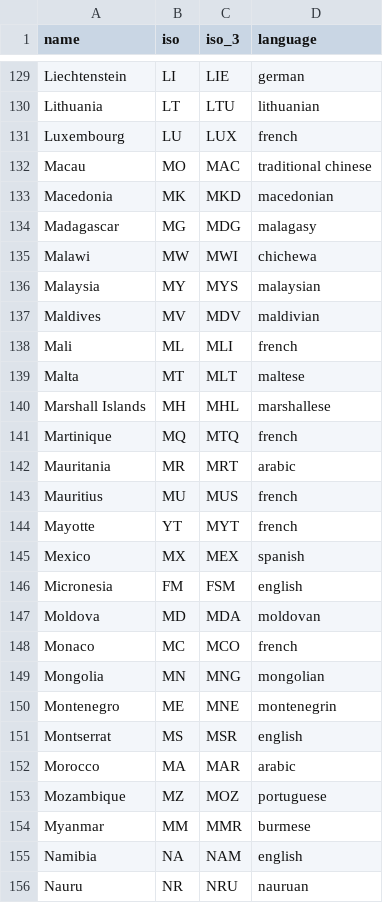
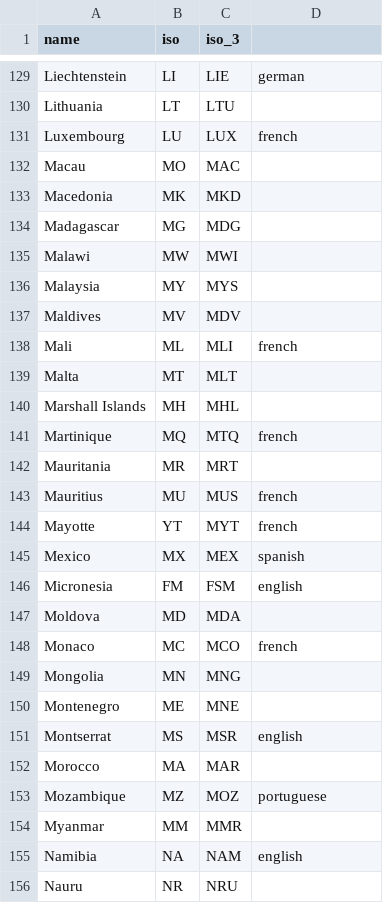
Before and after one commit to unepwcmc/ProtectedPlanet, a CSV file: lib/data/seeds/countries.csv, drawn as a sheet; only a part is shown, gaps mark what is left out; the diff covers the shown part only; the diff names each change by its address in the sheet, - before the commit and + after, or states it on an @@ line.

Commit message:
Update countries to only have languages supported by postgres

```diff
--- a/lib/data/seeds/countries.csv
+++ b/lib/data/seeds/countries.csv
-D1: language
+D1: (empty)
-D130: lithuanian
+D130: (empty)
-D132: traditional chinese
+D132: (empty)
-D133: macedonian
+D133: (empty)
-D134: malagasy
+D134: (empty)
-D135: chichewa
+D135: (empty)
-D136: malaysian
+D136: (empty)
-D137: maldivian
+D137: (empty)
-D139: maltese
+D139: (empty)
-D140: marshallese
+D140: (empty)
-D142: arabic
+D142: (empty)
-D147: moldovan
+D147: (empty)
-D149: mongolian
+D149: (empty)
-D150: montenegrin
+D150: (empty)
-D152: arabic
+D152: (empty)
-D154: burmese
+D154: (empty)
-D156: nauruan
+D156: (empty)
```
Also changed, not shown: 91 edited cells elsewhere in this file.
